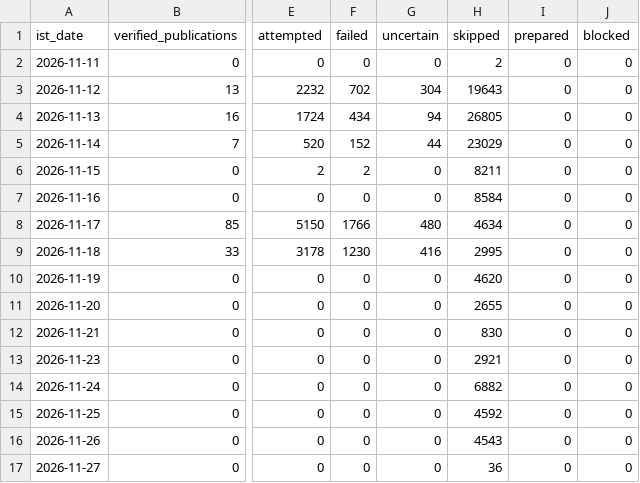
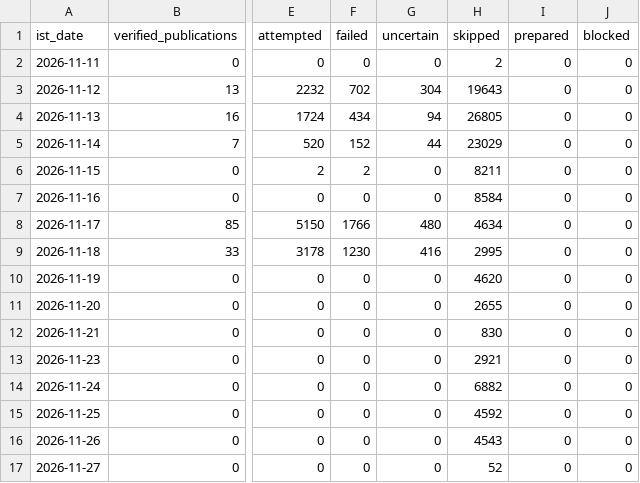
Before and after one commit to shkrelitechnologies-cloud/coco-run, a CSV file: daily_counts.csv, drawn as a sheet; only a part is shown, gaps mark what is left out; the diff names each change by its address in the sheet, - before the commit and + after, or states it on an @@ line.

```diff
--- a/daily_counts.csv
+++ b/daily_counts.csv
-H17 (skipped): 36
+H17 (skipped): 52
```
Also changed, not shown: summary.csv.
